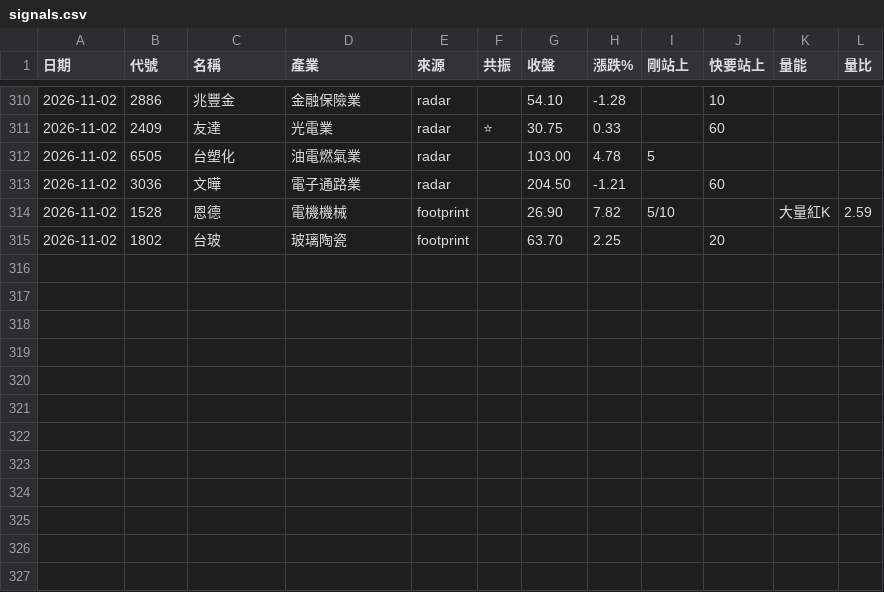
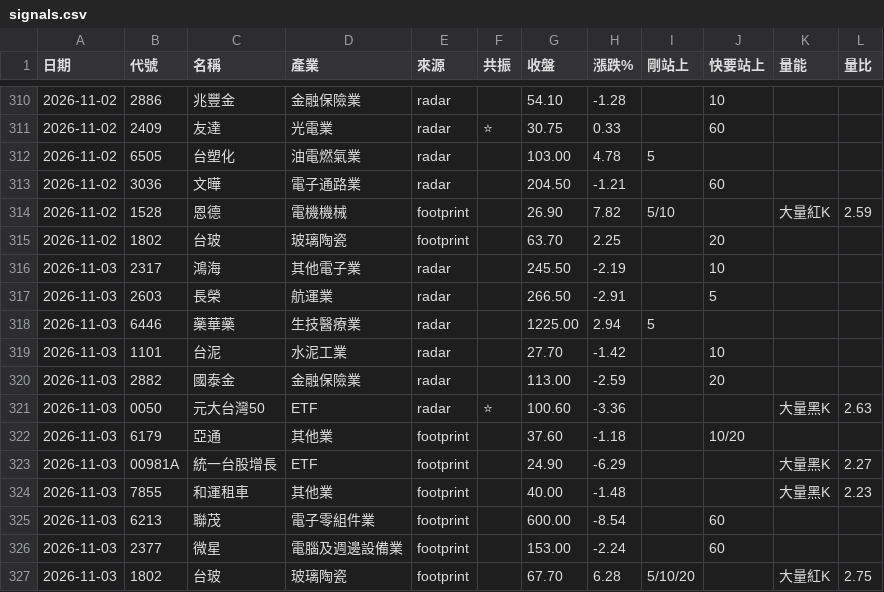
Before and after one commit to EJuxn0418/AGI-Stock-Monitor, a CSV file: logs/signals.csv, drawn as a sheet; only a part is shown, gaps mark what is left out; the diff names each change by its address in the sheet, - before the commit and + after, or states it on an @@ line.

Commit message:
訊號紀錄 2026-11-03

```diff
--- a/logs/signals.csv
+++ b/logs/signals.csv
+row 316: 2026-11-03 | 2317 | 鴻海 | 其他電子業 | radar |  | 245.50 | -2.19 |  | 10
+row 317: 2026-11-03 | 2603 | 長榮 | 航運業 | radar |  | 266.50 | -2.91 |  | 5
+row 318: 2026-11-03 | 6446 | 藥華藥 | 生技醫療業 | radar |  | 1225.00 | 2.94 | 5
+row 319: 2026-11-03 | 1101 | 台泥 | 水泥工業 | radar |  | 27.70 | -1.42 |  | 10
+row 320: 2026-11-03 | 2882 | 國泰金 | 金融保險業 | radar |  | 113.00 | -2.59 |  | 20
+row 321: 2026-11-03 | 0050 | 元大台灣50 | ETF | radar | ⭐ | 100.60 | -3.36 |  |  | 大量黑K | 2.63
+row 322: 2026-11-03 | 6179 | 亞通 | 其他業 | footprint |  | 37.60 | -1.18 |  | 10/20
+row 323: 2026-11-03 | 00981A | 統一台股增長 | ETF | footprint |  | 24.90 | -6.29 |  |  | 大量黑K | 2.27
+row 324: 2026-11-03 | 7855 | 和運租車 | 其他業 | footprint |  | 40.00 | -1.48 |  |  | 大量黑K | 2.23
+row 325: 2026-11-03 | 6213 | 聯茂 | 電子零組件業 | footprint |  | 600.00 | -8.54 |  | 60
+row 326: 2026-11-03 | 2377 | 微星 | 電腦及週邊設備業 | footprint |  | 153.00 | -2.24 |  | 60
+row 327: 2026-11-03 | 1802 | 台玻 | 玻璃陶瓷 | footprint |  | 67.70 | 6.28 | 5/10/20 |  | 大量紅K | 2.75
```
